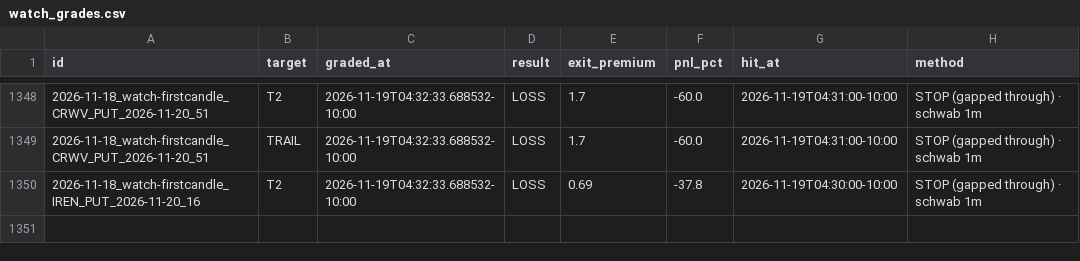
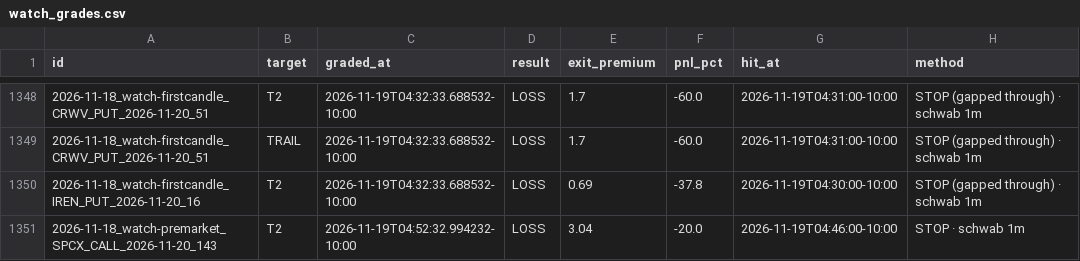
Before and after one commit to Seed808/theesness-market, a CSV file: ledger/watch_grades.csv, drawn as a sheet; only a part is shown, gaps mark what is left out.

Commit message:
ledger: 2026-11-19T14:53Z

```diff
--- a/ledger/watch_grades.csv
+++ b/ledger/watch_grades.csv
@@ -1350 +1350,2 @@ id,target,graded_at,result,exit_premium,pnl_pct,hit_at,method
 2026-11-18_watch-firstcandle_IREN_PUT_2026-11-20_16,T2,2026-11-19T04:32:33.688532-10:00,LOSS,0.69,-37.8,2026-11-19T04:30:00-10:00,STOP (gapped through) · schwab 1m
+2026-11-18_watch-premarket_SPCX_CALL_2026-11-20_143,T2,2026-11-19T04:52:32.994232-10:00,LOSS,3.04,-20.0,2026-11-19T04:46:00-10:00,STOP · schwab 1m
```
Also changed, not shown: 2 other files.
